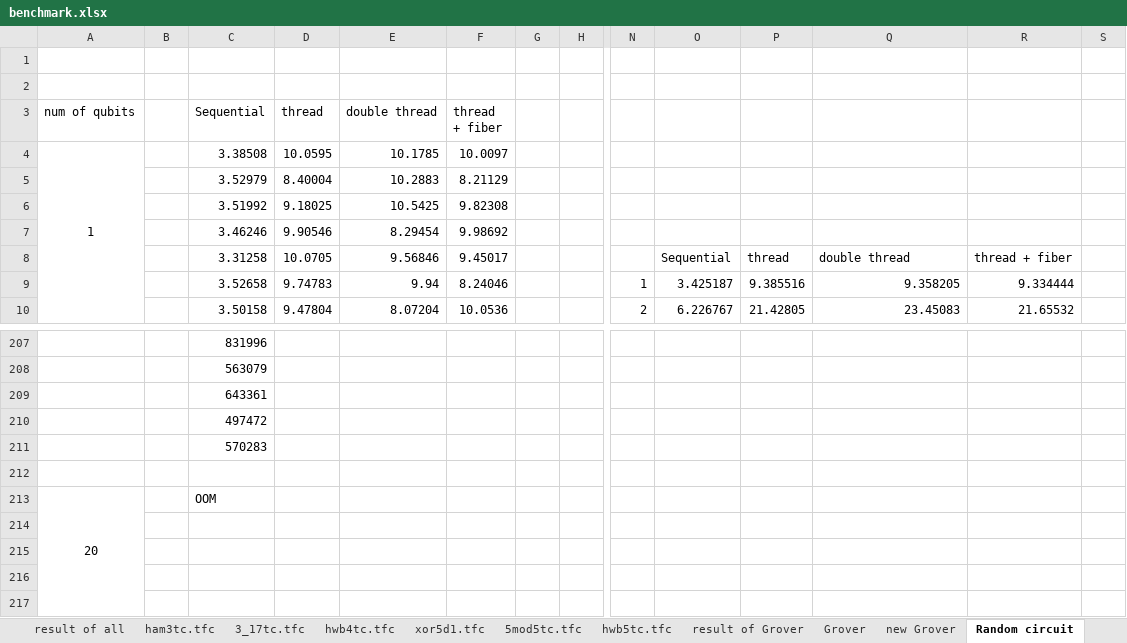
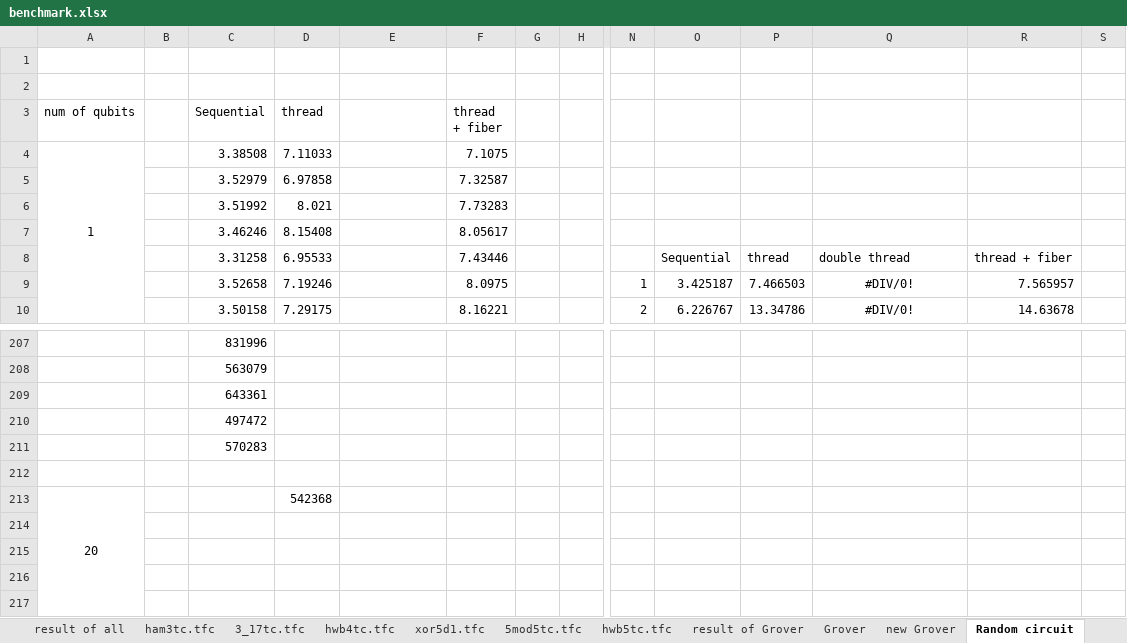
Before and after one commit to uj151133/my_quantum_simulator_with_gpu, an Excel workbook: data/benchmark.xlsx, sheet Random circuit, drawn as a sheet; only a part is shown, gaps mark what is left out; values as stored, in another font and other column widths than the file's, no borders; removed rows and columns are numbered as before the commit, all else as after; rows hold the shown columns only; the diff covers the shown part only; the diff names each change by its address in the sheet, - before the commit and + after, or states it on an @@ line.

```diff
--- a/data/benchmark.xlsx (sheet Random circuit)
+++ b/data/benchmark.xlsx (sheet Random circuit)
-E3: double thread
+E3: (empty)
-D4 (thread): 10.0595
+D4 (thread): 7.11033
-E4: 10.1785
+E4: (empty)
-F4 (thread + fiber): 10.0097
+F4 (thread + fiber): 7.1075
-D5 (thread): 8.40004
+D5 (thread): 6.97858
-E5: 10.2883
+E5: (empty)
-F5 (thread + fiber): 8.21129
+F5 (thread + fiber): 7.32587
-D6 (thread): 9.18025
+D6 (thread): 8.021
-E6: 10.5425
+E6: (empty)
-F6 (thread + fiber): 9.82308
+F6 (thread + fiber): 7.73283
-D7 (thread): 9.90546
+D7 (thread): 8.15408
-E7: 8.29454
+E7: (empty)
-F7 (thread + fiber): 9.98692
+F7 (thread + fiber): 8.05617
-D8 (thread): 10.0705
+D8 (thread): 6.95533
-E8: 9.56846
+E8: (empty)
-F8 (thread + fiber): 9.45017
+F8 (thread + fiber): 7.43446
-D9 (thread): 9.74783
+D9 (thread): 7.19246
-E9: 9.94
+E9: (empty)
-F9 (thread + fiber): 8.24046
+F9 (thread + fiber): 8.0975
-P9: 9.385516
+P9: 7.466503
-Q9: 9.358205
+Q9: #DIV/0!
-Q9:Q10 alignment: right
+Q9:Q10 alignment: center
-R9: 9.334444
+R9: 7.565957
-D10 (thread): 9.47804
+D10 (thread): 7.29175
-E10: 8.07204
+E10: (empty)
-F10 (thread + fiber): 10.0536
+F10 (thread + fiber): 8.16221
-P10: 21.42805
+P10: 13.34786
-Q10: 23.45083
+Q10: #DIV/0!
-R10: 21.65532
+R10: 14.63678
-row 213: 20 |  | OOM
+row 213: 20 |  |  | 542368
```
Also changed, not shown: 2 added rows, 1 removed row, 367 edited cells and cell formats elsewhere in this sheet, 14 other files.
